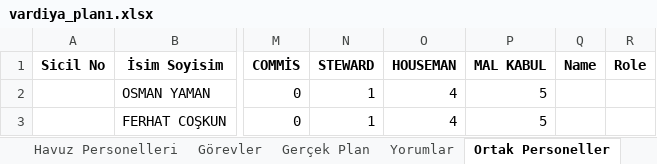
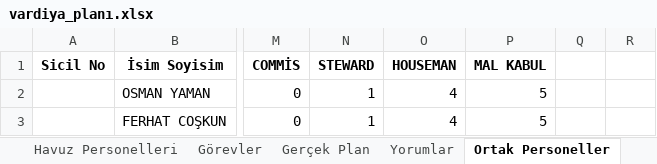
Before and after one commit to tturan6446/testtest, an Excel workbook: vardiya_planı.xlsx, sheet Ortak Personeller, drawn as a sheet; only a part is shown, gaps mark what is left out; values as stored, in another font and other column widths than the file's, no borders; the diff names each change by its address in the sheet, - before the commit and + after, or states it on an @@ line.

```diff
--- a/vardiya_planı.xlsx (sheet Ortak Personeller)
+++ b/vardiya_planı.xlsx (sheet Ortak Personeller)
-Q1: Name
+Q1: (empty)
-R1: Role
+R1: (empty)
```
Also changed, not shown: sheet Vardiya Planı, sheet Havuz Personelleri, sheet Toplam Çalışma Saatleri.
